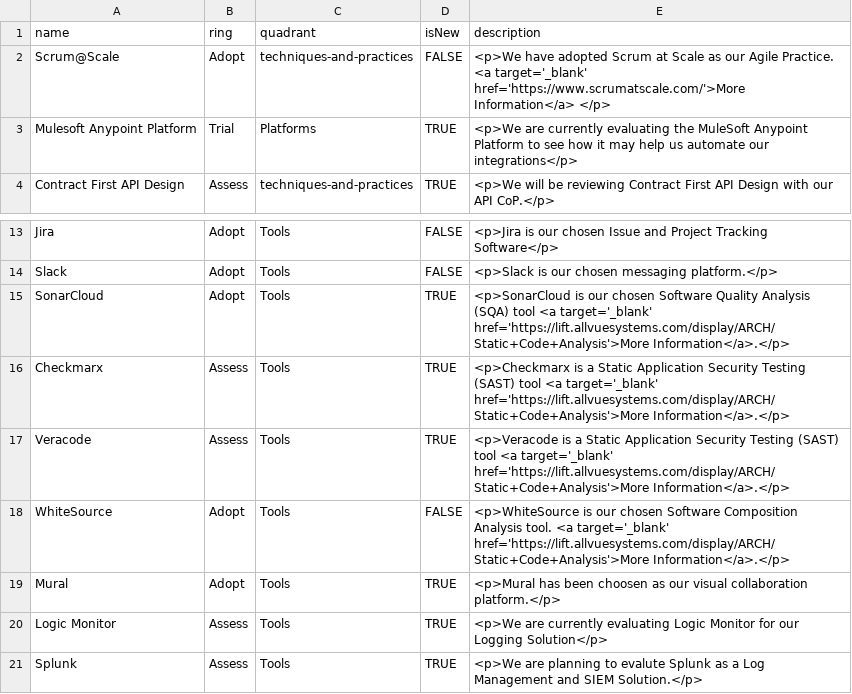
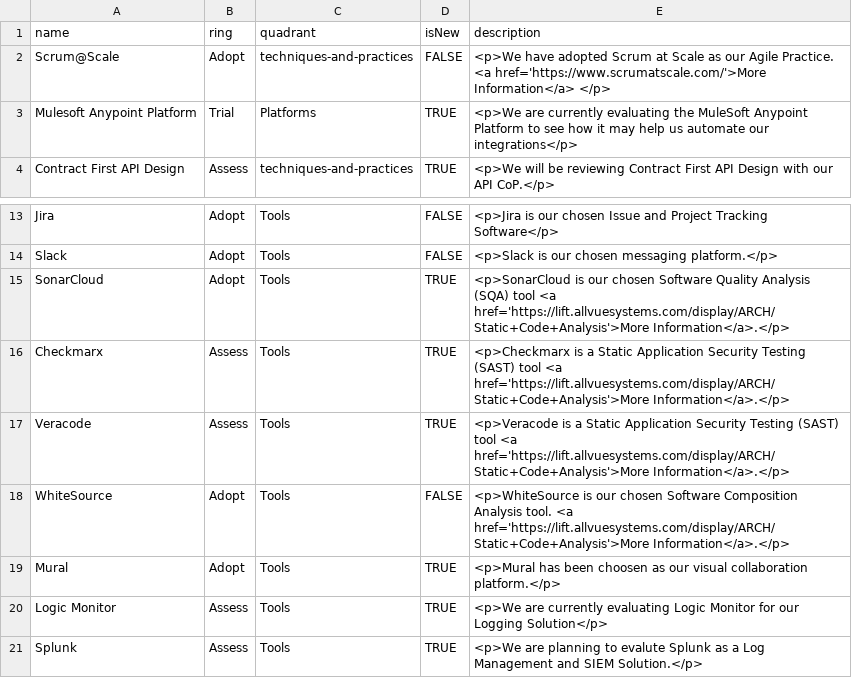
Before and after one commit to RonKewish36/build-your-own-radar, a CSV file: AllvueTechnologyRadar.csv, drawn as a sheet; only a part is shown, gaps mark what is left out.

Commit message:
Update AllvueTechnologyRadar.csv

```diff
--- a/AllvueTechnologyRadar.csv
+++ b/AllvueTechnologyRadar.csv
@@ -1,3 +1,3 @@
 name,ring,quadrant,isNew,description
-Scrum@Scale,Adopt,techniques-and-practices,FALSE,"<p>We have adopted Scrum at Scale as our Agile Practice. <a target='_blank' href='https://www.scrumatscale.com/'>More Information</a> </p>"
+Scrum@Scale,Adopt,techniques-and-practices,FALSE,"<p>We have adopted Scrum at Scale as our Agile Practice. <a href='https://www.scrumatscale.com/'>More Information</a> </p>"
 Mulesoft Anypoint Platform,Trial,Platforms,TRUE,"<p>We are currently evaluating the MuleSoft Anypoint Platform to see how it may help us automate our integrations</p>"
@@ -14,6 +14,6 @@ Jira,Adopt,Tools,FALSE,"<p>Jira is our chosen Issue and Project Tracking Softwar
 Slack,Adopt,Tools,FALSE,"<p>Slack is our chosen messaging platform.</p>"
-SonarCloud,Adopt,Tools,TRUE,"<p>SonarCloud is our chosen Software Quality Analysis (SQA) tool <a target='_blank' href='https://lift.allvuesystems.com/display/ARCH/Static+Code+Analysis'>More Information</a>.</p>"
-Checkmarx,Assess,Tools,TRUE,"<p>Checkmarx is a Static Application Security Testing (SAST) tool <a target='_blank' href='https://lift.allvuesystems.com/display/ARCH/Static+Code+Analysis'>More Information</a>.</p>"
-Veracode,Assess,Tools,TRUE,"<p>Veracode is a Static Application Security Testing (SAST) tool <a target='_blank' href='https://lift.allvuesystems.com/display/ARCH/Static+Code+Analysis'>More Information</a>.</p>"
-WhiteSource,Adopt,Tools,FALSE,"<p>WhiteSource is our chosen Software Composition Analysis tool. <a target='_blank' href='https://lift.allvuesystems.com/display/ARCH/Static+Code+Analysis'>More Information</a>.</p>"
+SonarCloud,Adopt,Tools,TRUE,"<p>SonarCloud is our chosen Software Quality Analysis (SQA) tool <a href='https://lift.allvuesystems.com/display/ARCH/Static+Code+Analysis'>More Information</a>.</p>"
+Checkmarx,Assess,Tools,TRUE,"<p>Checkmarx is a Static Application Security Testing (SAST) tool <a href='https://lift.allvuesystems.com/display/ARCH/Static+Code+Analysis'>More Information</a>.</p>"
+Veracode,Assess,Tools,TRUE,"<p>Veracode is a Static Application Security Testing (SAST) tool <a href='https://lift.allvuesystems.com/display/ARCH/Static+Code+Analysis'>More Information</a>.</p>"
+WhiteSource,Adopt,Tools,FALSE,"<p>WhiteSource is our chosen Software Composition Analysis tool. <a href='https://lift.allvuesystems.com/display/ARCH/Static+Code+Analysis'>More Information</a>.</p>"
 Mural,Adopt,Tools,TRUE,"<p>Mural has been choosen as our visual collaboration platform.</p>"
```
